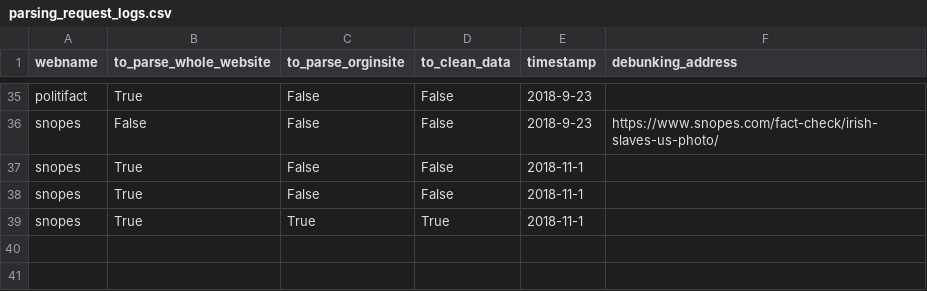
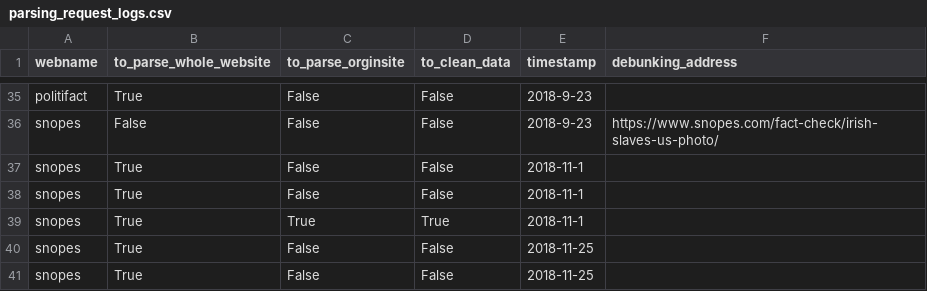
Before and after one commit to maitetaboada/fake_news, a CSV file: web/Flask/Flask_UI/logs/parsing_request_logs.csv, drawn as a sheet; only a part is shown, gaps mark what is left out.

```diff
--- a/web/Flask/Flask_UI/logs/parsing_request_logs.csv
+++ b/web/Flask/Flask_UI/logs/parsing_request_logs.csv
@@ -39 +39,3 @@ snopes,True,False,False,2018-11-1,
 snopes,True,True,True,2018-11-1,
+snopes,True,False,False,2018-11-25,
+snopes,True,False,False,2018-11-25,
```
Also changed, not shown: web/Flask/Flask_UI/feedback.csv, 1 other file.
